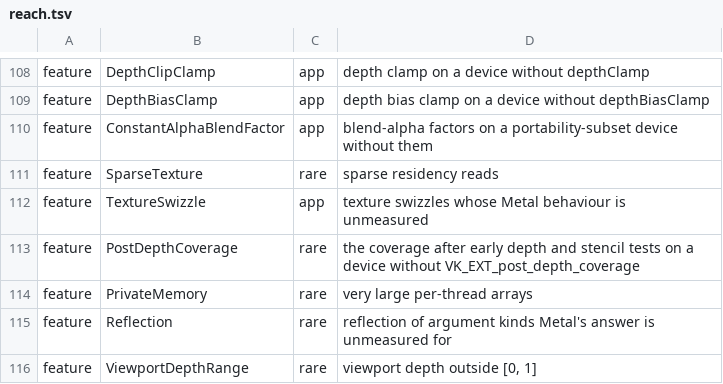
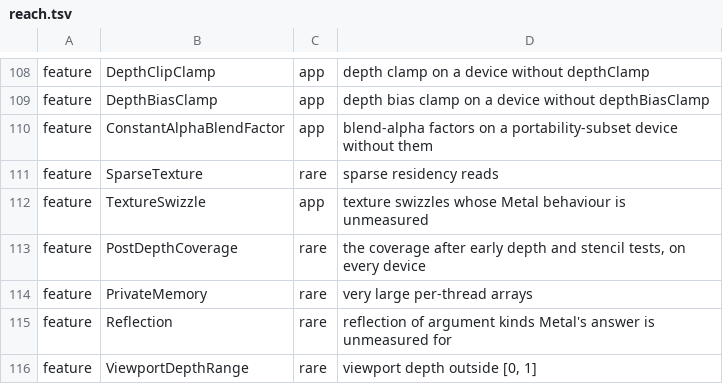
Before and after one commit to steelbrain/metal2vulkan, a TSV file: scripts/refusal-surface/reach.tsv, drawn as a sheet; only a part is shown, gaps mark what is left out.

Commit message:
Translator: the coverage after the depth tests is refused on every device; its lowering goes
[[sample_mask, post_depth_coverage]] read SampleMask under the PostDepthCoverage execution mode
where a profile enabled VK_EXT_post_depth_coverage, and was refused as needing the extension
elsewhere. The runtime never enables the extension, so it refused every such function all along,
and nothing ever executed the lowering: no test runs it, and the golden tables only compile it.
It goes to a typed refusal, Unsupported::not_implemented(Feature::PostDepthCoverage), at the
parameter's plan; the IR's ExecMode::PostDepthCoverage goes with its builder, serializer and
requirement arms, and the enable-set facts class the extension as described and never enabled.
The AIR decode of the parameter (Builtin::PostDepthCoverage) and the SPIR-V and Vulkan
vocabulary stay, the decode being what the refusal reads.

The refusal moves from a device's to ours: Feature::PostDepthCoverage's doc, its reach mark and
docs/REFUSALS.md (regenerated) say every device. The runtime README's known gaps of render
pipeline states gain its line: refused on every device, built on the extension with its tests if
a guest meets it.

Class 3 of the planner's rule (a sole lowering under 150 lines that nothing executes). No public
item goes (signatures.py --check clean). The consumer's checkout (reims-vgpu at bd9d6ae85a)
names it once, Metal's supportsPostDepthCoverage in a guest test's protocol member list, not an
item of ours. Product lines: +15 -34. The golden tables' pdc_after rows move from compiled to
refused on the profiles that enabled the extension (re-stamped at the pin); no SEMANTICS bump
(the refusal changes no module that compiles).

```diff
--- a/scripts/refusal-surface/reach.tsv
+++ b/scripts/refusal-surface/reach.tsv
@@ -112,3 +112,3 @@ feature	SparseTexture	rare	sparse residency reads
 feature	TextureSwizzle	app	texture swizzles whose Metal behaviour is unmeasured
-feature	PostDepthCoverage	rare	the coverage after early depth and stencil tests on a device without VK_EXT_post_depth_coverage
+feature	PostDepthCoverage	rare	the coverage after early depth and stencil tests, on every device
 feature	PrivateMemory	rare	very large per-thread arrays
```
Also changed, not shown: 10 other files.
